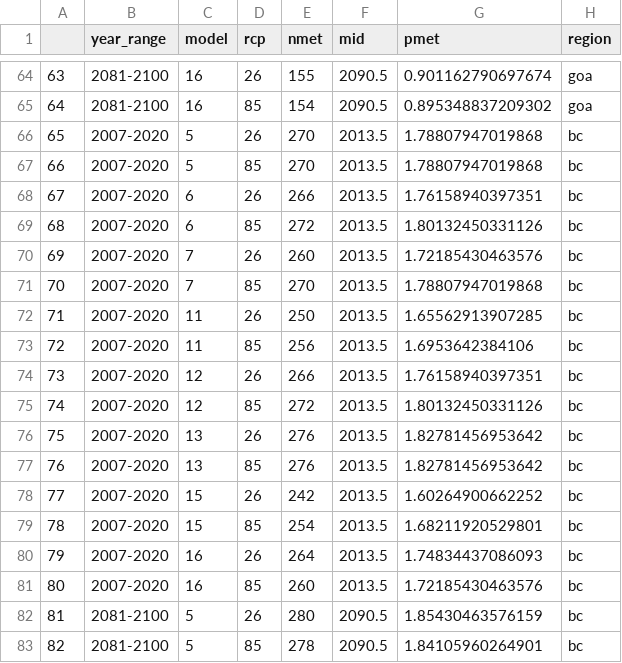
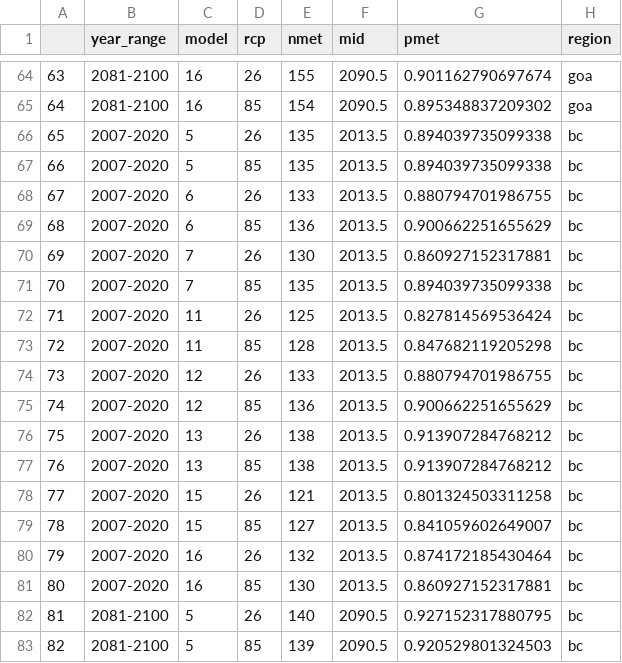
Before and after one commit to pinskylab/ClimateAndMSP, a CSV file: output/goalsmetbymod_2per_all.csv, drawn as a sheet; only a part is shown, gaps mark what is left out; the diff covers the shown part only.

```diff
--- a/output/goalsmetbymod_2per_all.csv
+++ b/output/goalsmetbymod_2per_all.csv
@@ -65,19 +65,19 @@
 "64","2081-2100",16,85,154,2090.5,0.895348837209302,"goa"
-"65","2007-2020",5,26,270,2013.5,1.78807947019868,"bc"
-"66","2007-2020",5,85,270,2013.5,1.78807947019868,"bc"
-"67","2007-2020",6,26,266,2013.5,1.76158940397351,"bc"
-"68","2007-2020",6,85,272,2013.5,1.80132450331126,"bc"
-"69","2007-2020",7,26,260,2013.5,1.72185430463576,"bc"
-"70","2007-2020",7,85,270,2013.5,1.78807947019868,"bc"
-"71","2007-2020",11,26,250,2013.5,1.65562913907285,"bc"
-"72","2007-2020",11,85,256,2013.5,1.6953642384106,"bc"
-"73","2007-2020",12,26,266,2013.5,1.76158940397351,"bc"
-"74","2007-2020",12,85,272,2013.5,1.80132450331126,"bc"
-"75","2007-2020",13,26,276,2013.5,1.82781456953642,"bc"
-"76","2007-2020",13,85,276,2013.5,1.82781456953642,"bc"
-"77","2007-2020",15,26,242,2013.5,1.60264900662252,"bc"
-"78","2007-2020",15,85,254,2013.5,1.68211920529801,"bc"
-"79","2007-2020",16,26,264,2013.5,1.74834437086093,"bc"
-"80","2007-2020",16,85,260,2013.5,1.72185430463576,"bc"
-"81","2081-2100",5,26,280,2090.5,1.85430463576159,"bc"
-"82","2081-2100",5,85,278,2090.5,1.84105960264901,"bc"
+"65","2007-2020",5,26,135,2013.5,0.894039735099338,"bc"
+"66","2007-2020",5,85,135,2013.5,0.894039735099338,"bc"
+"67","2007-2020",6,26,133,2013.5,0.880794701986755,"bc"
+"68","2007-2020",6,85,136,2013.5,0.900662251655629,"bc"
+"69","2007-2020",7,26,130,2013.5,0.860927152317881,"bc"
+"70","2007-2020",7,85,135,2013.5,0.894039735099338,"bc"
+"71","2007-2020",11,26,125,2013.5,0.827814569536424,"bc"
+"72","2007-2020",11,85,128,2013.5,0.847682119205298,"bc"
+"73","2007-2020",12,26,133,2013.5,0.880794701986755,"bc"
+"74","2007-2020",12,85,136,2013.5,0.900662251655629,"bc"
+"75","2007-2020",13,26,138,2013.5,0.913907284768212,"bc"
+"76","2007-2020",13,85,138,2013.5,0.913907284768212,"bc"
+"77","2007-2020",15,26,121,2013.5,0.801324503311258,"bc"
+"78","2007-2020",15,85,127,2013.5,0.841059602649007,"bc"
+"79","2007-2020",16,26,132,2013.5,0.874172185430464,"bc"
+"80","2007-2020",16,85,130,2013.5,0.860927152317881,"bc"
+"81","2081-2100",5,26,140,2090.5,0.927152317880795,"bc"
+"82","2081-2100",5,85,139,2090.5,0.920529801324503,"bc"
```
Also changed, not shown: 28 edited cells elsewhere in this file, output/goalsmetbymod_hist_all.csv, 4 other files.
